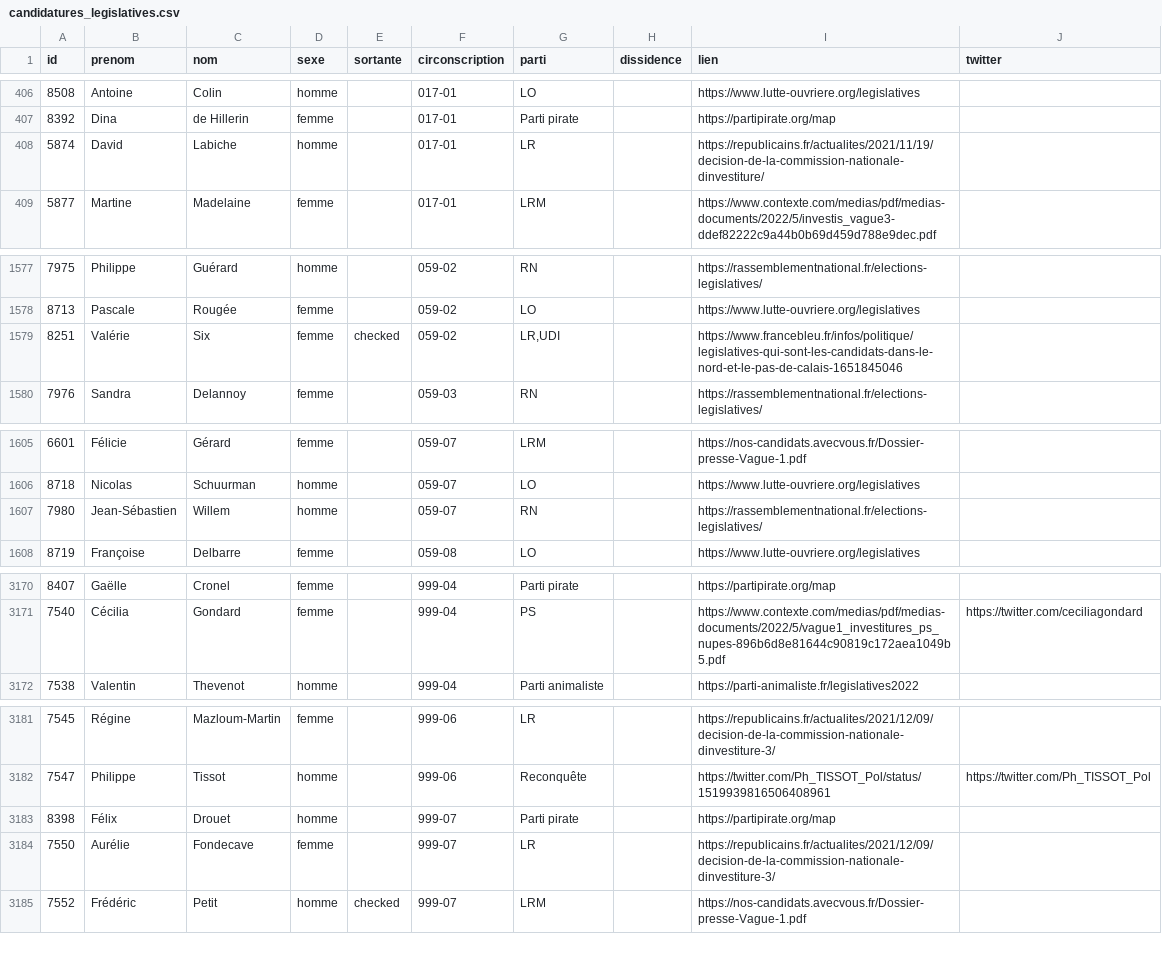
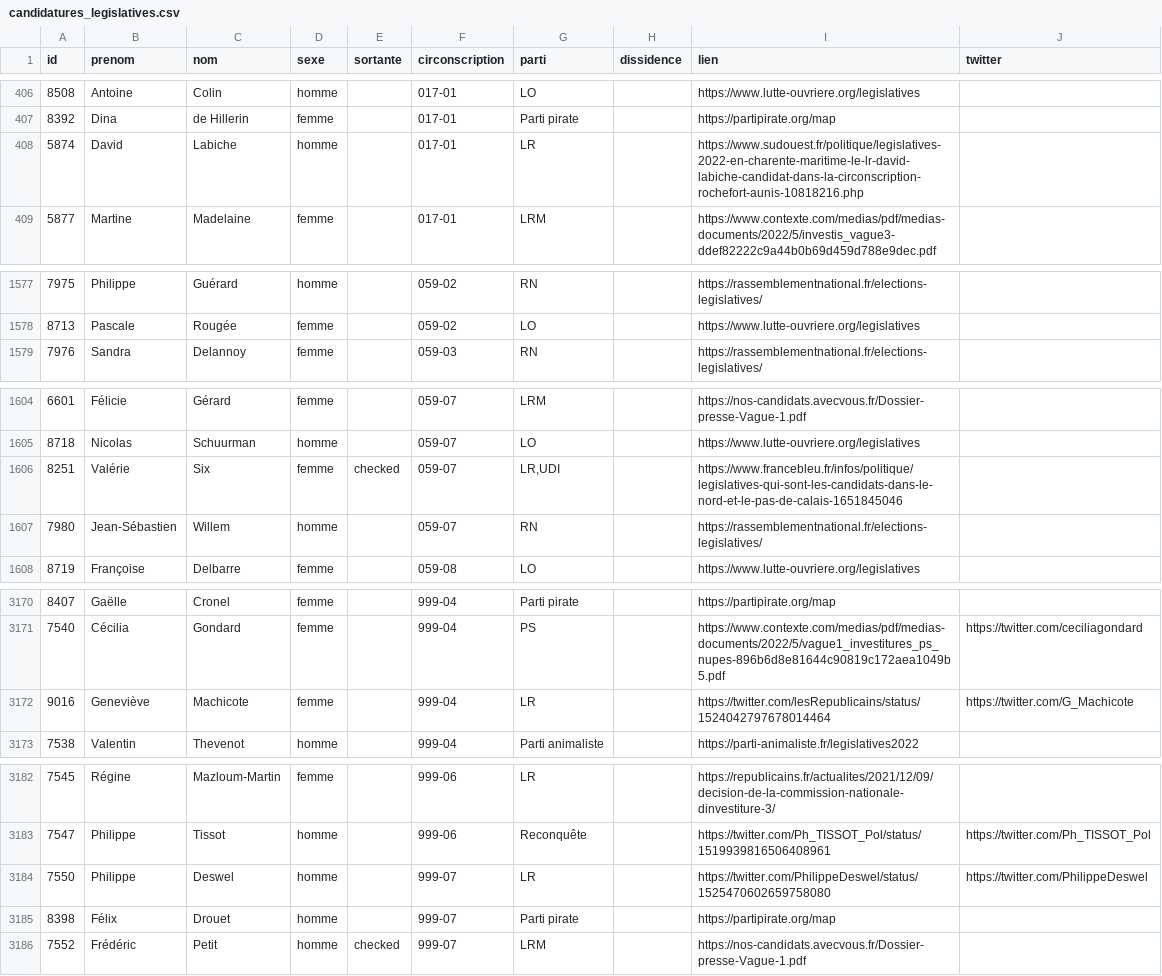
Before and after one commit to nsppolls/nsppolls, a CSV file: donnees/candidatures_legislatives.csv, drawn as a sheet; only a part is shown, gaps mark what is left out.

Commit message:
V6

```diff
--- a/donnees/candidatures_legislatives.csv
+++ b/donnees/candidatures_legislatives.csv
@@ -407,3 +407,3 @@
 8392,Dina,de Hillerin,femme,,017-01,Parti pirate,,https://partipirate.org/map,
-5874,David,Labiche,homme,,017-01,LR,,https://republicains.fr/actualites/2021/11/19/decision-de-la-commission-nationale-dinvestiture/,
+5874,David,Labiche,homme,,017-01,LR,,https://www.sudouest.fr/politique/legislatives-2022-en-charente-maritime-le-lr-david-labiche-candidat-dans-la-circonscription-rochefort-aunis-10818216.php,
 5877,Martine,Madelaine,femme,,017-01,LRM,,https://www.contexte.com/medias/pdf/medias-documents/2022/5/investis_vague3-ddef82222c9a44b0b69d459d788e9dec.pdf,
@@ -1578,3 +1578,2 @@
 8713,Pascale,Rougée,femme,,059-02,LO,,https://www.lutte-ouvriere.org/legislatives,
-8251,Valérie,Six,femme,checked,059-02,"LR,UDI",,https://www.francebleu.fr/infos/politique/legislatives-qui-sont-les-candidats-dans-le-nord-et-le-pas-de-calais-1651845046,
 7976,Sandra,Delannoy,femme,,059-03,RN,,https://rassemblementnational.fr/elections-legislatives/,
@@ -1606,2 +1605,3 @@
 8718,Nicolas,Schuurman,homme,,059-07,LO,,https://www.lutte-ouvriere.org/legislatives,
+8251,Valérie,Six,femme,checked,059-07,"LR,UDI",,https://www.francebleu.fr/infos/politique/legislatives-qui-sont-les-candidats-dans-le-nord-et-le-pas-de-calais-1651845046,
 7980,Jean-Sébastien,Willem,homme,,059-07,RN,,https://rassemblementnational.fr/elections-legislatives/,
@@ -3171,2 +3171,3 @@
 7540,Cécilia,Gondard,femme,,999-04,PS,,https://www.contexte.com/medias/pdf/medias-documents/2022/5/vague1_investitures_ps_nupes-896b6d8e81644c90819c172aea1049b5.pdf,https://twitter.com/ceciliagondard
+9016,Geneviève,Machicote,femme,,999-04,LR,,https://twitter.com/lesRepublicains/status/1524042797678014464,https://twitter.com/G_Machicote
 7538,Valentin,Thevenot,homme,,999-04,Parti animaliste,,https://parti-animaliste.fr/legislatives2022,
@@ -3182,4 +3183,4 @@
 7547,Philippe,Tissot,homme,,999-06,Reconquête,,https://twitter.com/Ph_TISSOT_Pol/status/1519939816506408961,https://twitter.com/Ph_TISSOT_Pol
+7550,Philippe,Deswel,homme,,999-07,LR,,https://twitter.com/PhilippeDeswel/status/1525470602659758080,https://twitter.com/PhilippeDeswel
 8398,Félix,Drouet,homme,,999-07,Parti pirate,,https://partipirate.org/map,
-7550,Aurélie,Fondecave,femme,,999-07,LR,,https://republicains.fr/actualites/2021/12/09/decision-de-la-commission-nationale-dinvestiture-3/,
 7552,Frédéric,Petit,homme,checked,999-07,LRM,,https://nos-candidats.avecvous.fr/Dossier-presse-Vague-1.pdf,
```
